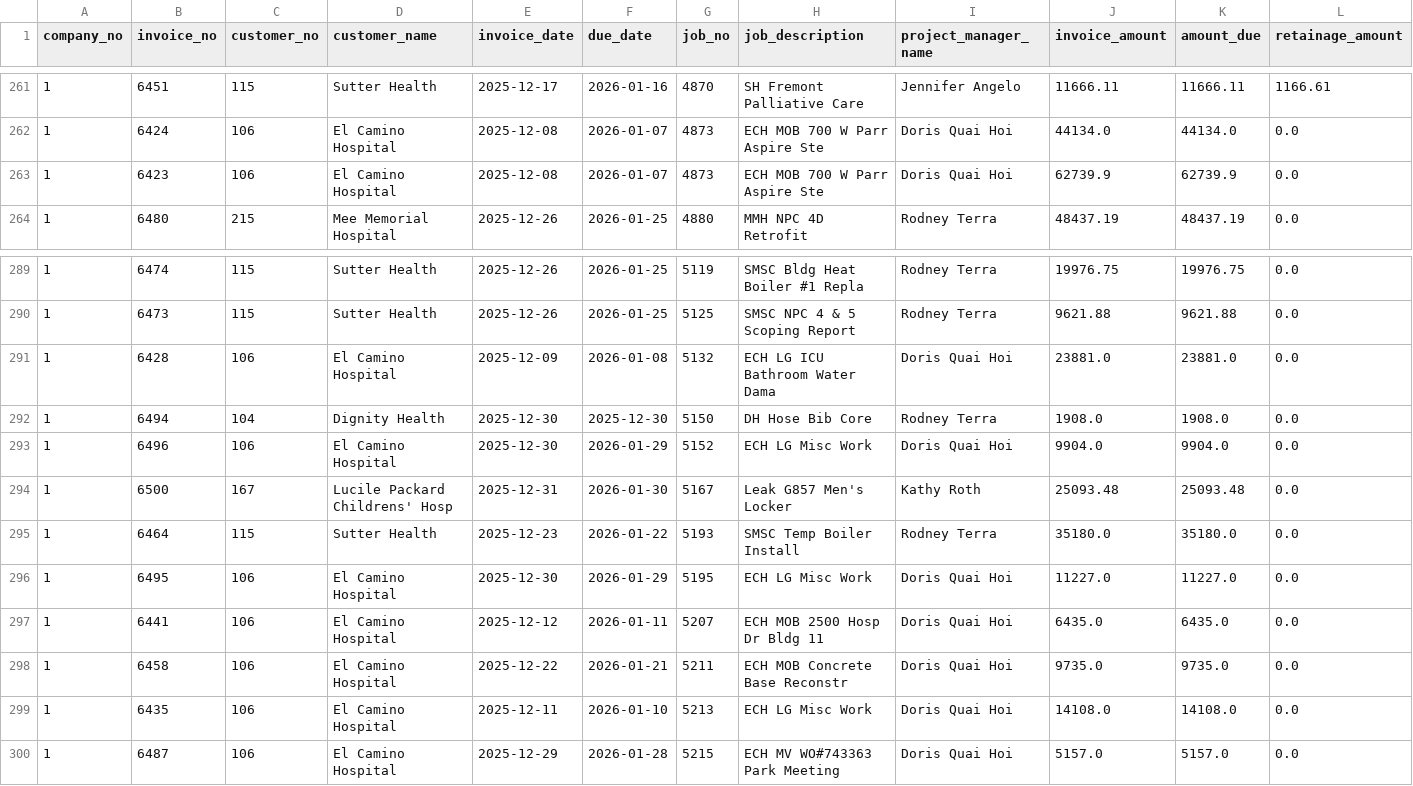
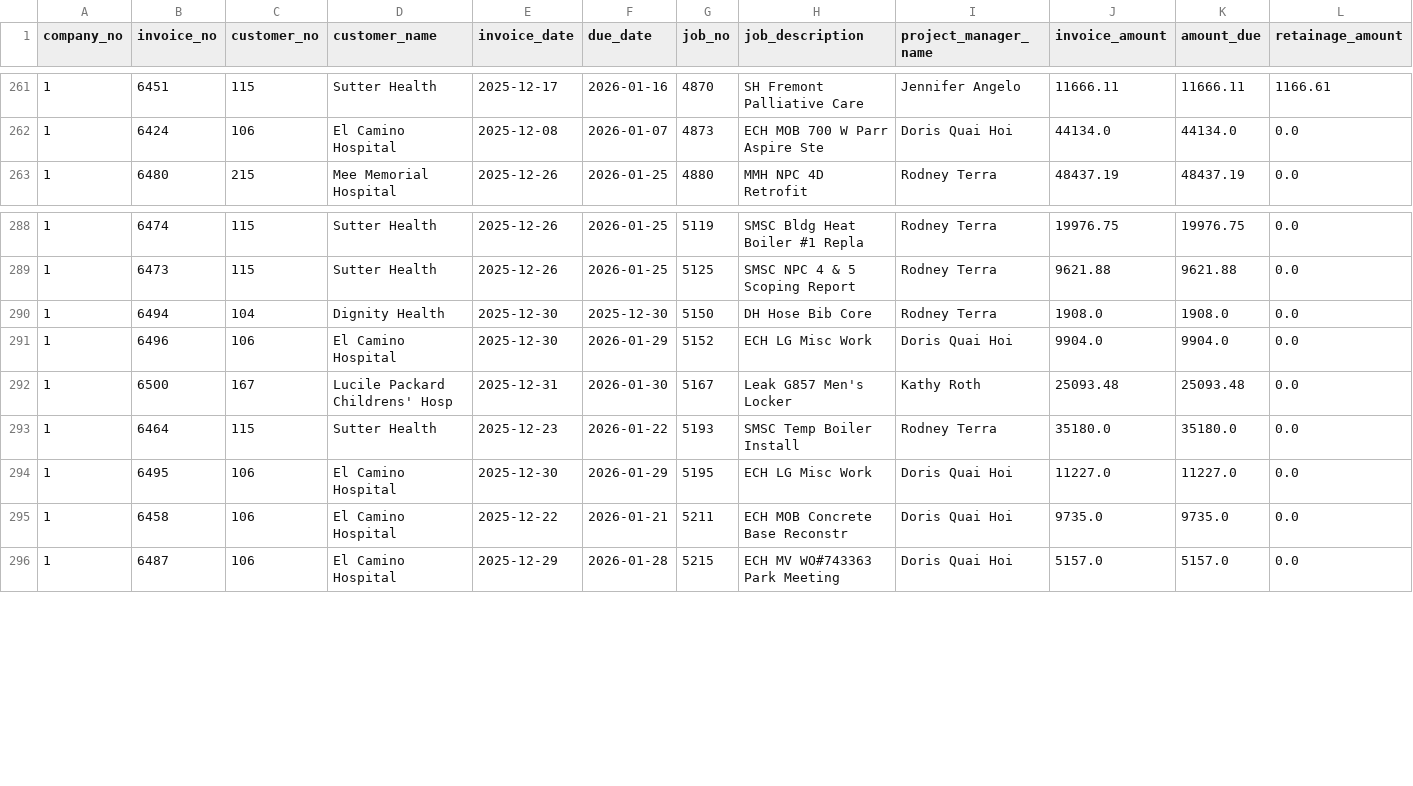
Before and after one commit to josh987123/ftg-foundation-data, a CSV file: data/ar_invoice_summary.csv, drawn as a sheet; only a part is shown, gaps mark what is left out; rows hold the shown columns only; the diff names each change by its address in the sheet, - before the commit and + after, or states it on an @@ line.

Commit message:
Automated FTG data refresh

```diff
--- a/data/ar_invoice_summary.csv
+++ b/data/ar_invoice_summary.csv
-row 263: 1 | 6423 | 106 | El Camino Hospital | 2025-12-08 | 2026-01-07 | 4873 | ECH MOB 700 W Parr Aspire Ste | Doris Quai Hoi | 62739.9 | 62739.9 | 0.0
-row 291: 1 | 6428 | 106 | El Camino Hospital | 2025-12-09 | 2026-01-08 | 5132 | ECH LG ICU Bathroom Water Dama | Doris Quai Hoi | 23881.0 | 23881.0 | 0.0
-row 297: 1 | 6441 | 106 | El Camino Hospital | 2025-12-12 | 2026-01-11 | 5207 | ECH MOB 2500 Hosp Dr Bldg 11 | Doris Quai Hoi | 6435.0 | 6435.0 | 0.0
-row 299: 1 | 6435 | 106 | El Camino Hospital | 2025-12-11 | 2026-01-10 | 5213 | ECH LG Misc Work | Doris Quai Hoi | 14108.0 | 14108.0 | 0.0
```
Also changed, not shown: data/ar_receipt_job_allocation.csv, data/gl_history_all.csv, 9 other files.
